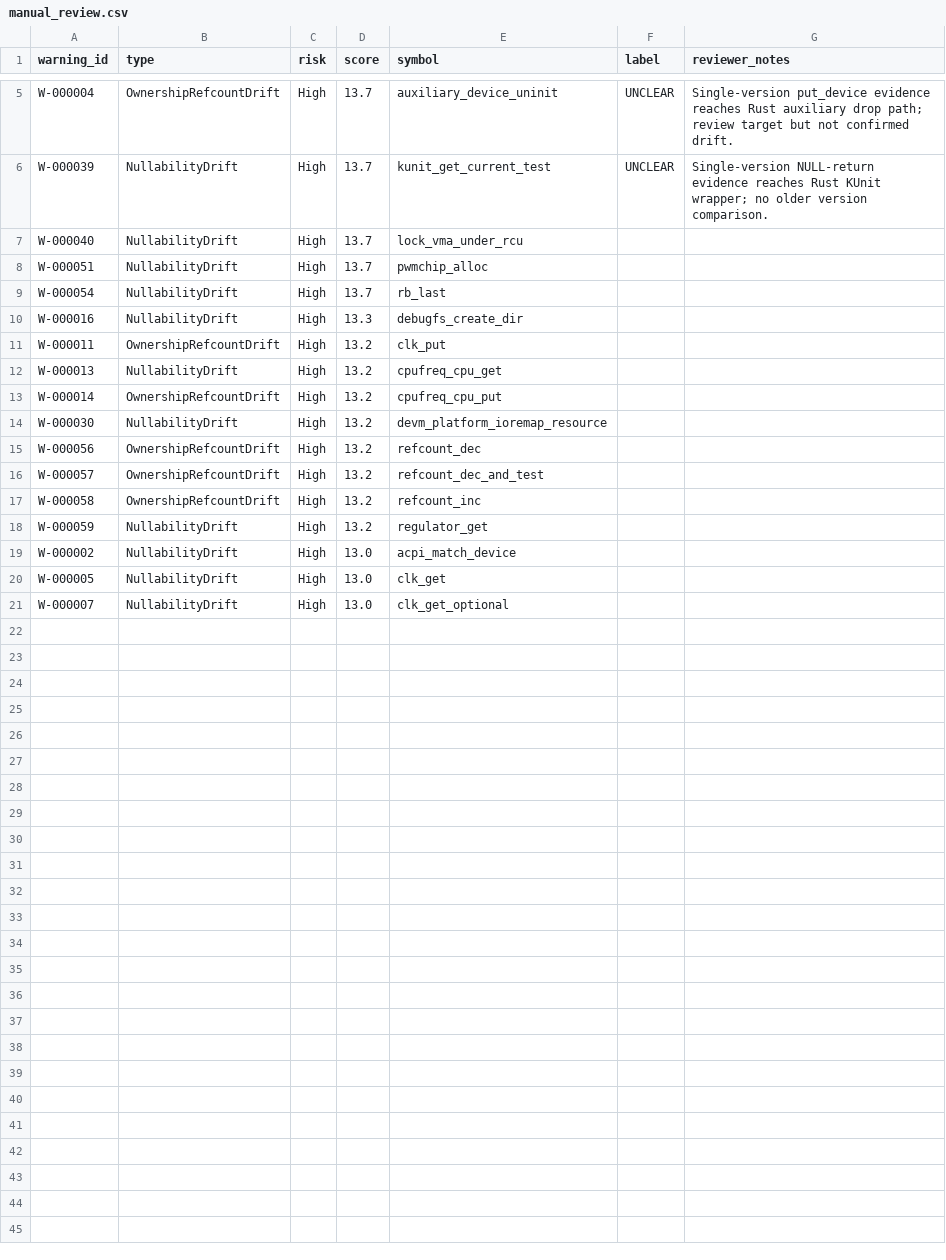
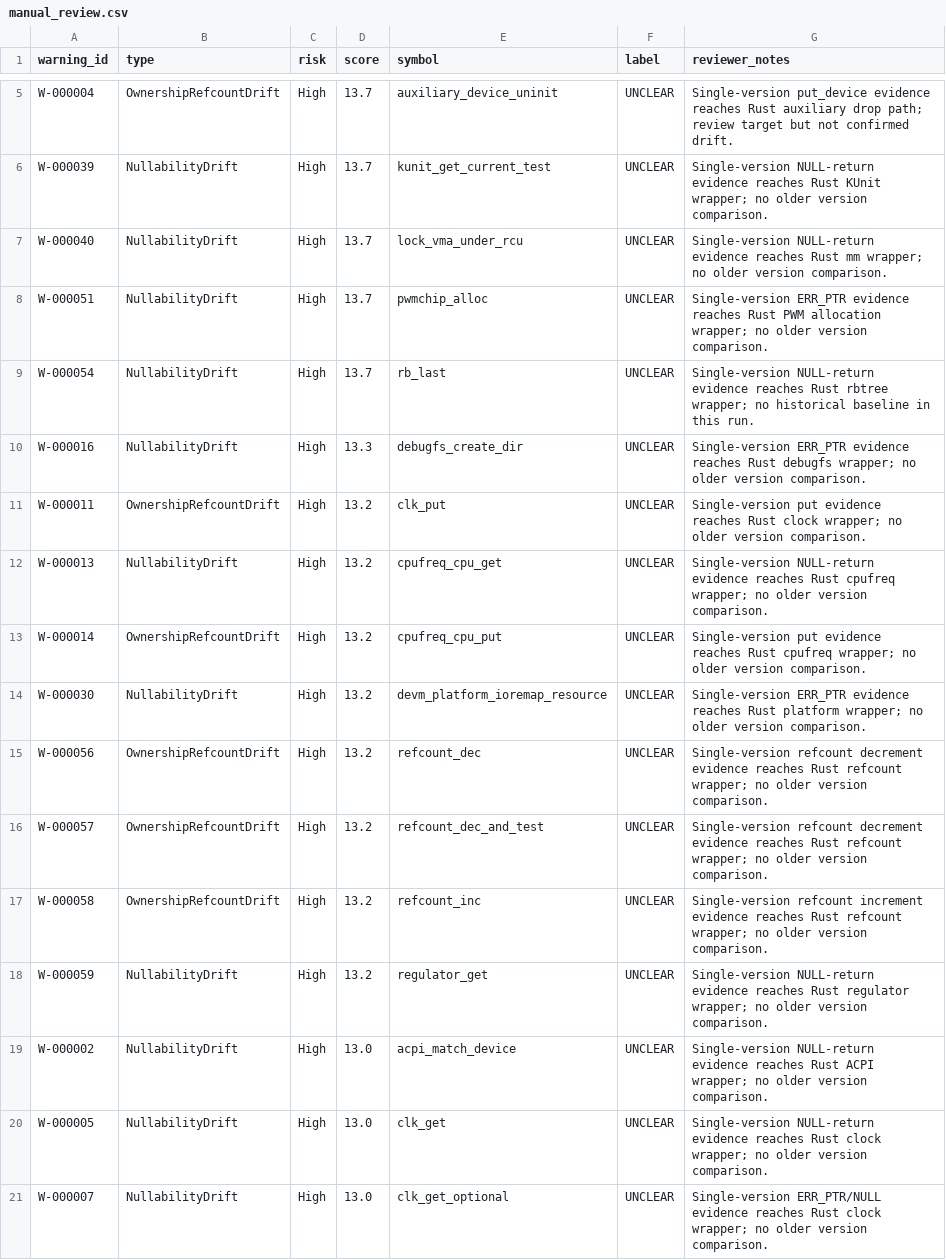
Before and after one commit to NayCheno/bind-drift, a CSV file: data/manual_review.csv, drawn as a sheet; only a part is shown, gaps mark what is left out.

```diff
--- a/data/manual_review.csv
+++ b/data/manual_review.csv
@@ -6,16 +6,16 @@ W-000004,OwnershipRefcountDrift,High,13.7,auxiliary_device_uninit,UNCLEAR,Single
 W-000039,NullabilityDrift,High,13.7,kunit_get_current_test,UNCLEAR,Single-version NULL-return evidence reaches Rust KUnit wrapper; no older version comparison.
-W-000040,NullabilityDrift,High,13.7,lock_vma_under_rcu,,
-W-000051,NullabilityDrift,High,13.7,pwmchip_alloc,,
-W-000054,NullabilityDrift,High,13.7,rb_last,,
-W-000016,NullabilityDrift,High,13.3,debugfs_create_dir,,
-W-000011,OwnershipRefcountDrift,High,13.2,clk_put,,
-W-000013,NullabilityDrift,High,13.2,cpufreq_cpu_get,,
-W-000014,OwnershipRefcountDrift,High,13.2,cpufreq_cpu_put,,
-W-000030,NullabilityDrift,High,13.2,devm_platform_ioremap_resource,,
-W-000056,OwnershipRefcountDrift,High,13.2,refcount_dec,,
-W-000057,OwnershipRefcountDrift,High,13.2,refcount_dec_and_test,,
-W-000058,OwnershipRefcountDrift,High,13.2,refcount_inc,,
-W-000059,NullabilityDrift,High,13.2,regulator_get,,
-W-000002,NullabilityDrift,High,13.0,acpi_match_device,,
-W-000005,NullabilityDrift,High,13.0,clk_get,,
-W-000007,NullabilityDrift,High,13.0,clk_get_optional,,
+W-000040,NullabilityDrift,High,13.7,lock_vma_under_rcu,UNCLEAR,Single-version NULL-return evidence reaches Rust mm wrapper; no older version comparison.
+W-000051,NullabilityDrift,High,13.7,pwmchip_alloc,UNCLEAR,Single-version ERR_PTR evidence reaches Rust PWM allocation wrapper; no older version comparison.
+W-000054,NullabilityDrift,High,13.7,rb_last,UNCLEAR,Single-version NULL-return evidence reaches Rust rbtree wrapper; no historical baseline in this run.
+W-000016,NullabilityDrift,High,13.3,debugfs_create_dir,UNCLEAR,Single-version ERR_PTR evidence reaches Rust debugfs wrapper; no older version comparison.
+W-000011,OwnershipRefcountDrift,High,13.2,clk_put,UNCLEAR,Single-version put evidence reaches Rust clock wrapper; no older version comparison.
+W-000013,NullabilityDrift,High,13.2,cpufreq_cpu_get,UNCLEAR,Single-version NULL-return evidence reaches Rust cpufreq wrapper; no older version comparison.
+W-000014,OwnershipRefcountDrift,High,13.2,cpufreq_cpu_put,UNCLEAR,Single-version put evidence reaches Rust cpufreq wrapper; no older version comparison.
+W-000030,NullabilityDrift,High,13.2,devm_platform_ioremap_resource,UNCLEAR,Single-version ERR_PTR evidence reaches Rust platform wrapper; no older version comparison.
+W-000056,OwnershipRefcountDrift,High,13.2,refcount_dec,UNCLEAR,Single-version refcount decrement evidence reaches Rust refcount wrapper; no older version comparison.
+W-000057,OwnershipRefcountDrift,High,13.2,refcount_dec_and_test,UNCLEAR,Single-version refcount decrement evidence reaches Rust refcount wrapper; no older version comparison.
+W-000058,OwnershipRefcountDrift,High,13.2,refcount_inc,UNCLEAR,Single-version refcount increment evidence reaches Rust refcount wrapper; no older version comparison.
+W-000059,NullabilityDrift,High,13.2,regulator_get,UNCLEAR,Single-version NULL-return evidence reaches Rust regulator wrapper; no older version comparison.
+W-000002,NullabilityDrift,High,13.0,acpi_match_device,UNCLEAR,Single-version NULL-return evidence reaches Rust ACPI wrapper; no older version comparison.
+W-000005,NullabilityDrift,High,13.0,clk_get,UNCLEAR,Single-version NULL-return evidence reaches Rust clock wrapper; no older version comparison.
+W-000007,NullabilityDrift,High,13.0,clk_get_optional,UNCLEAR,Single-version ERR_PTR/NULL evidence reaches Rust clock wrapper; no older version comparison.
```
Also changed, not shown: 1 other file.
